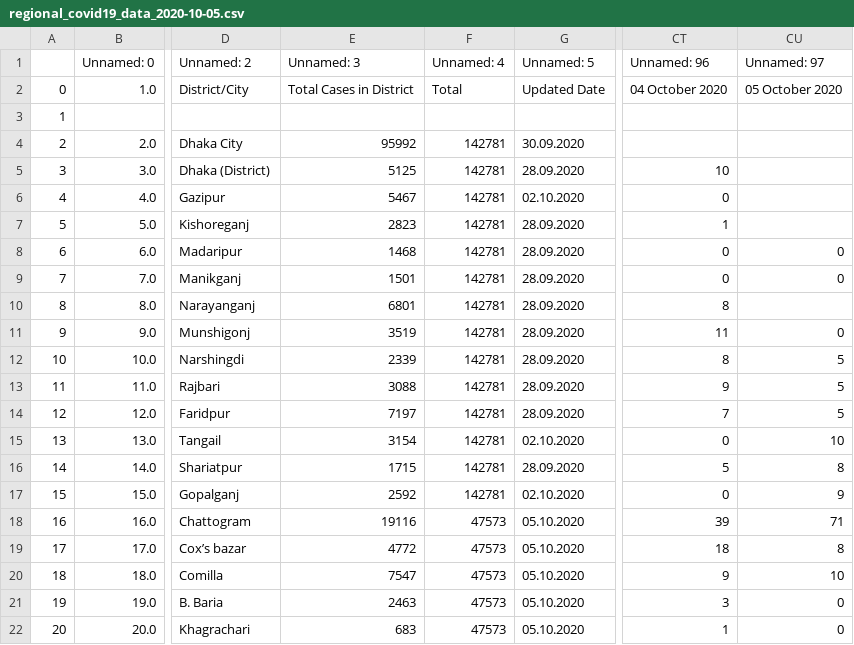
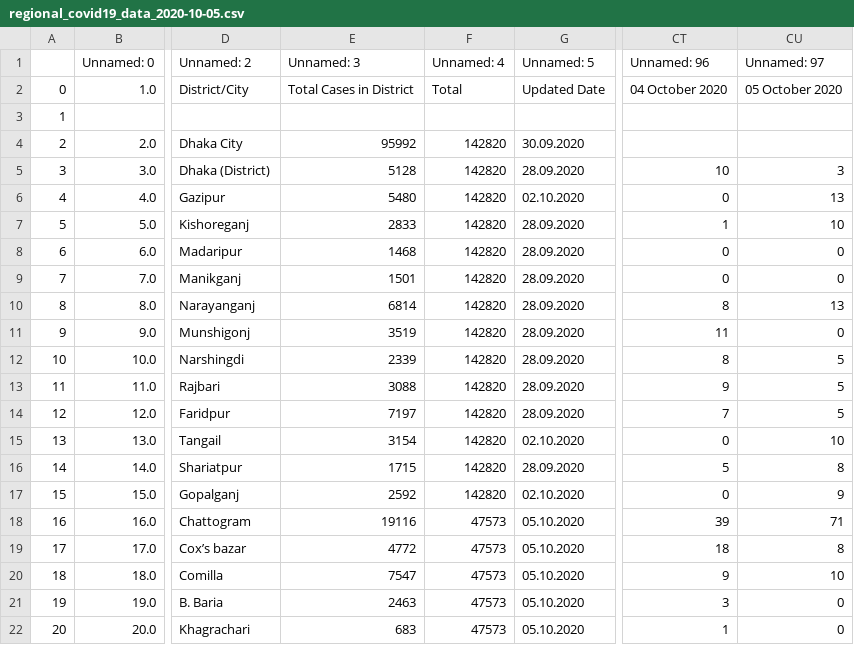
Before and after one commit to TSGreen/bd-covid19-dash-app, a CSV file: data/raw/regional_covid19_data_2020-10-05.csv, drawn as a sheet; only a part is shown, gaps mark what is left out; the diff covers the shown part only; the diff names each change by its address in the sheet, - before the commit and + after, or states it on an @@ line.

```diff
--- a/data/raw/regional_covid19_data_2020-10-05.csv
+++ b/data/raw/regional_covid19_data_2020-10-05.csv
-F4:F17 (Unnamed: 4): 142781
+F4:F17 (Unnamed: 4): 142820
-E5 (Unnamed: 3): 5125
+E5 (Unnamed: 3): 5128
-CU5 (Unnamed: 97): (empty)
+CU5 (Unnamed: 97): 3
-E6 (Unnamed: 3): 5467
+E6 (Unnamed: 3): 5480
-CU6 (Unnamed: 97): (empty)
+CU6 (Unnamed: 97): 13
-E7 (Unnamed: 3): 2823
+E7 (Unnamed: 3): 2833
-CU7 (Unnamed: 97): (empty)
+CU7 (Unnamed: 97): 10
-E10 (Unnamed: 3): 6801
+E10 (Unnamed: 3): 6814
-CU10 (Unnamed: 97): (empty)
+CU10 (Unnamed: 97): 13
```
Also changed, not shown: 29 edited cells elsewhere in this file, data/processed/national_data.csv, 3 other files.
